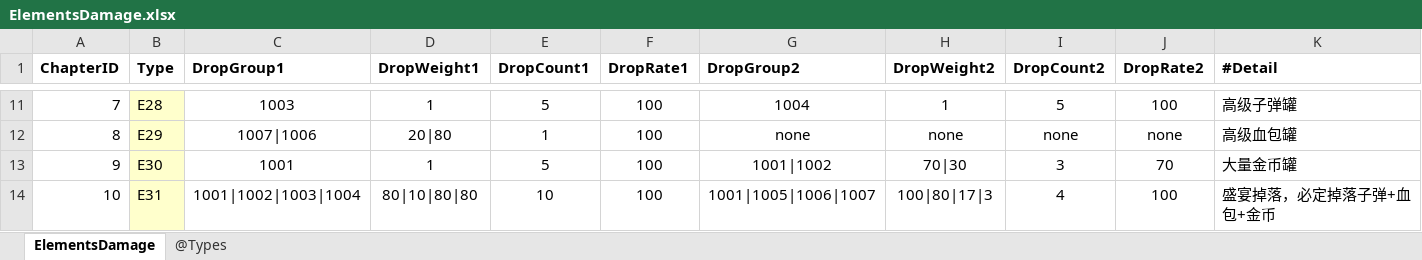
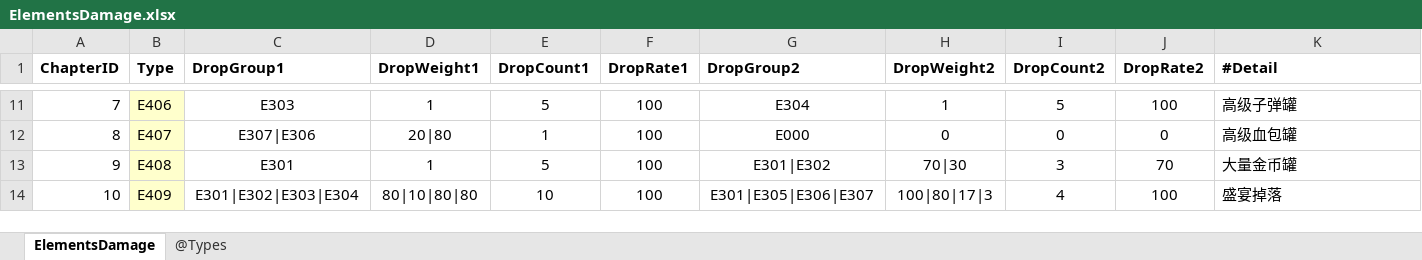
Before and after one commit to wzwqhfy/gunfire_config_table, an Excel workbook: 程序用_正式版_基础版/ElementsDamage.xlsx, sheet ElementsDamage, drawn as a sheet; only a part is shown, gaps mark what is left out; values as stored, in another font and other column widths than the file's, no borders; the diff covers the shown part only; the diff names each change by its address in the sheet, - before the commit and + after, or states it on an @@ line.

```diff
--- a/程序用_正式版_基础版/ElementsDamage.xlsx (sheet ElementsDamage)
+++ b/程序用_正式版_基础版/ElementsDamage.xlsx (sheet ElementsDamage)
-B11 (Type): E28
+B11 (Type): E406
-C11 (DropGroup1): 1003
+C11 (DropGroup1): E303
-G11 (DropGroup2): 1004
+G11 (DropGroup2): E304
-B12 (Type): E29
+B12 (Type): E407
-C12 (DropGroup1): 1007|1006
+C12 (DropGroup1): E307|E306
-G12 (DropGroup2): none
+G12 (DropGroup2): E000
-H12 (DropWeight2): none
+H12 (DropWeight2): 0
-I12 (DropCount2): none
+I12 (DropCount2): 0
-J12 (DropRate2): none
+J12 (DropRate2): 0
-B13 (Type): E30
+B13 (Type): E408
-C13 (DropGroup1): 1001
+C13 (DropGroup1): E301
-G13 (DropGroup2): 1001|1002
+G13 (DropGroup2): E301|E302
-B14 (Type): E31
+B14 (Type): E409
-C14 (DropGroup1): 1001|1002|1003|1004
+C14 (DropGroup1): E301|E302|E303|E304
-G14 (DropGroup2): 1001|1005|1006|1007
+G14 (DropGroup2): E301|E305|E306|E307
-K14 (#Detail): 盛宴掉落，必定掉落子弹+血包+金币
+K14 (#Detail): 盛宴掉落
```
Also changed, not shown: 44 edited cells and cell formats elsewhere in this sheet, 程序用_正式版_基础版/Scenes.xlsx, 程序用_正式版_对照版/Scenes.xlsx, 17 other files.
